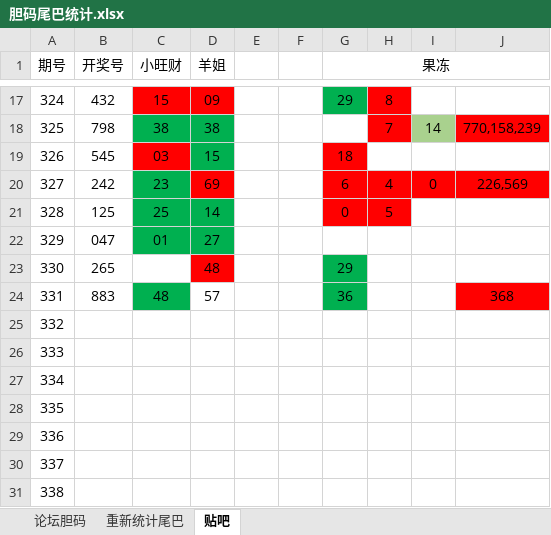
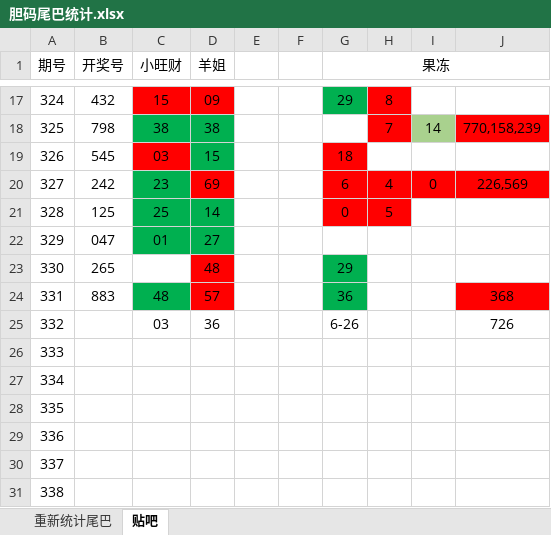
Before and after one commit to huahua495/Third3DOpenNums, an Excel workbook: src/lottery/third3d/胆码尾巴统计.xlsx, sheet 贴吧, drawn as a sheet; only a part is shown, gaps mark what is left out; values as stored, in another font and other column widths than the file's, no borders; the diff names each change by its address in the sheet, - before the commit and + after, or states it on an @@ line.

```diff
--- a/src/lottery/third3d/胆码尾巴统计.xlsx (sheet 贴吧)
+++ b/src/lottery/third3d/胆码尾巴统计.xlsx (sheet 贴吧)
-sheet tab: 论坛胆码
-D24 fill: none
+D24 fill: #FF0000
-C25 (小旺财): (empty)
+C25 (小旺财): 03
-D25 (羊姐): (empty)
+D25 (羊姐): 36
-G25 (果冻): (empty)
+G25 (果冻): 6-26
-J25: (empty)
+J25: 726
```
Also changed, not shown: sheet 重新统计尾巴, 12 other files.
